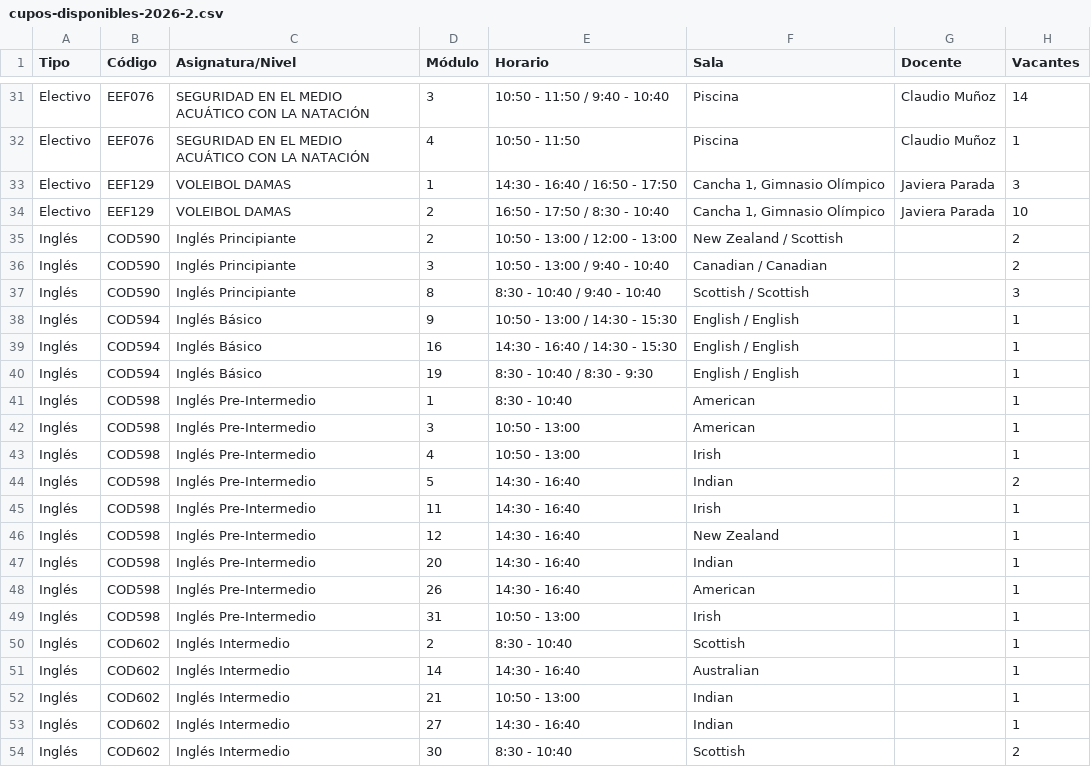
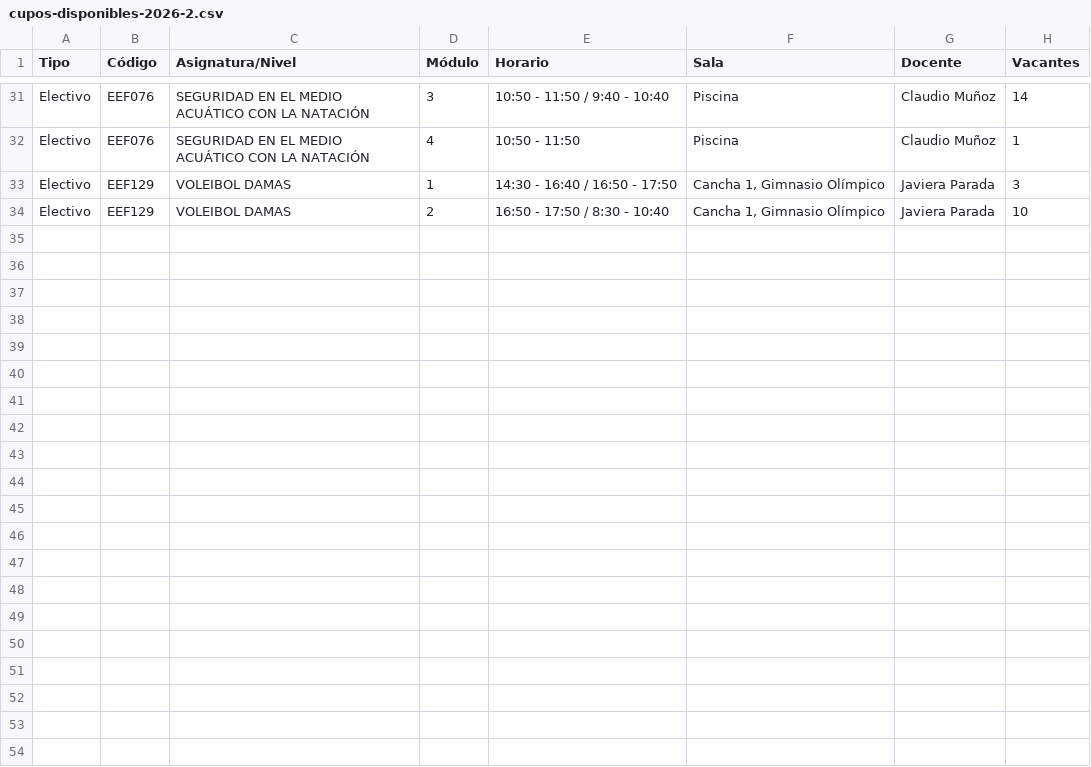
Before and after one commit to felipeopazo-ufro/cupos-ufro, a CSV file: cupos-disponibles-2026-2.csv, drawn as a sheet; only a part is shown, gaps mark what is left out.

```diff
--- a/cupos-disponibles-2026-2.csv
+++ b/cupos-disponibles-2026-2.csv
@@ -34,21 +34 @@
 "Electivo";"EEF129";"VOLEIBOL DAMAS";"2";"16:50 - 17:50 / 8:30 - 10:40";"Cancha 1, Gimnasio Olímpico";"Javiera Parada";"10"
-"Inglés";"COD590";"Inglés Principiante";"2";"10:50 - 13:00 / 12:00 - 13:00";"New Zealand / Scottish";"";"2"
-"Inglés";"COD590";"Inglés Principiante";"3";"10:50 - 13:00 / 9:40 - 10:40";"Canadian / Canadian";"";"2"
-"Inglés";"COD590";"Inglés Principiante";"8";"8:30 - 10:40 / 9:40 - 10:40";"Scottish / Scottish";"";"3"
-"Inglés";"COD594";"Inglés Básico";"9";"10:50 - 13:00 / 14:30 - 15:30";"English / English";"";"1"
-"Inglés";"COD594";"Inglés Básico";"16";"14:30 - 16:40 / 14:30 - 15:30";"English / English";"";"1"
-"Inglés";"COD594";"Inglés Básico";"19";"8:30 - 10:40 / 8:30 - 9:30";"English / English";"";"1"
-"Inglés";"COD598";"Inglés Pre-Intermedio";"1";"8:30 - 10:40";"American";"";"1"
-"Inglés";"COD598";"Inglés Pre-Intermedio";"3";"10:50 - 13:00";"American";"";"1"
-"Inglés";"COD598";"Inglés Pre-Intermedio";"4";"10:50 - 13:00";"Irish";"";"1"
-"Inglés";"COD598";"Inglés Pre-Intermedio";"5";"14:30 - 16:40";"Indian";"";"2"
-"Inglés";"COD598";"Inglés Pre-Intermedio";"11";"14:30 - 16:40";"Irish";"";"1"
-"Inglés";"COD598";"Inglés Pre-Intermedio";"12";"14:30 - 16:40";"New Zealand";"";"1"
-"Inglés";"COD598";"Inglés Pre-Intermedio";"20";"14:30 - 16:40";"Indian";"";"1"
-"Inglés";"COD598";"Inglés Pre-Intermedio";"26";"14:30 - 16:40";"American";"";"1"
-"Inglés";"COD598";"Inglés Pre-Intermedio";"31";"10:50 - 13:00";"Irish";"";"1"
-"Inglés";"COD602";"Inglés Intermedio";"2";"8:30 - 10:40";"Scottish";"";"1"
-"Inglés";"COD602";"Inglés Intermedio";"14";"14:30 - 16:40";"Australian";"";"1"
-"Inglés";"COD602";"Inglés Intermedio";"21";"10:50 - 13:00";"Indian";"";"1"
-"Inglés";"COD602";"Inglés Intermedio";"27";"14:30 - 16:40";"Indian";"";"1"
-"Inglés";"COD602";"Inglés Intermedio";"30";"8:30 - 10:40";"Scottish";"";"2"
```
Also changed, not shown: 1 other file.
